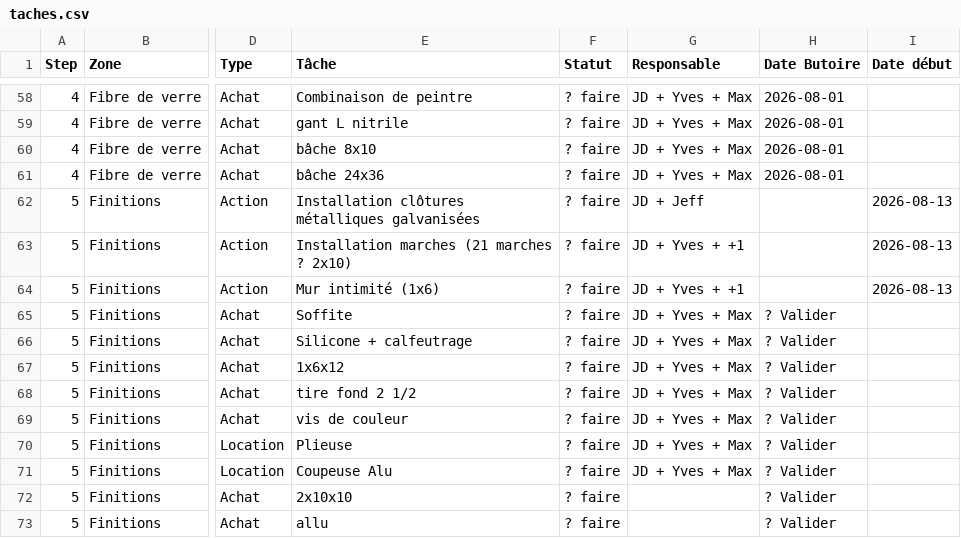
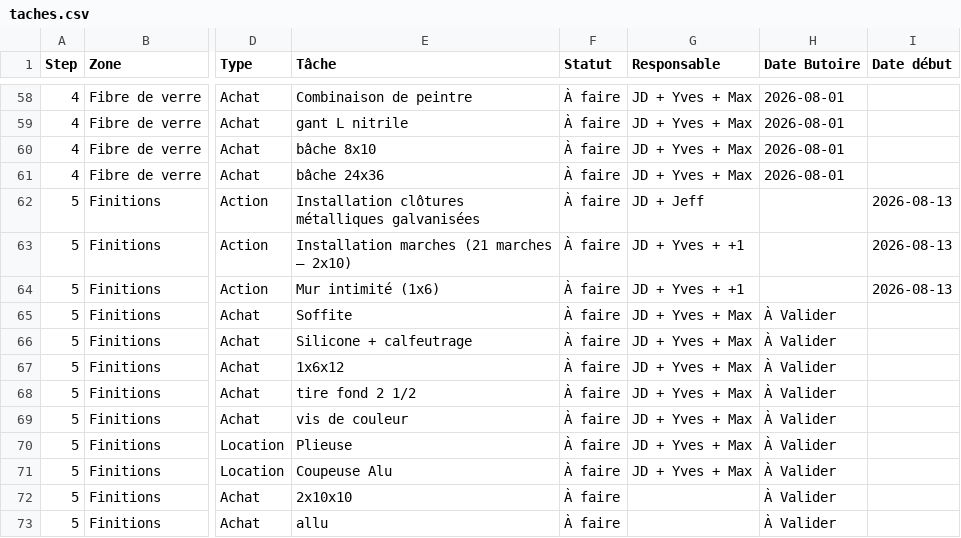
Before and after one commit to maximesavard-hue/mariana-dashboard, a CSV file: taches.csv, drawn as a sheet; only a part is shown, gaps mark what is left out; the diff covers the shown part only; the diff names each change by its address in the sheet, - before the commit and + after, or states it on an @@ line.

```diff
--- a/taches.csv
+++ b/taches.csv
-F58:F73 (Statut): ? faire
+F58:F73 (Statut): À faire
-E63 (Tâche): Installation marches (21 marches ? 2x10)
+E63 (Tâche): Installation marches (21 marches — 2x10)
-H65:H73 (Date Butoire): ? Valider
+H65:H73 (Date Butoire): À Valider
```
Also changed, not shown: 48 edited cells elsewhere in this file.
